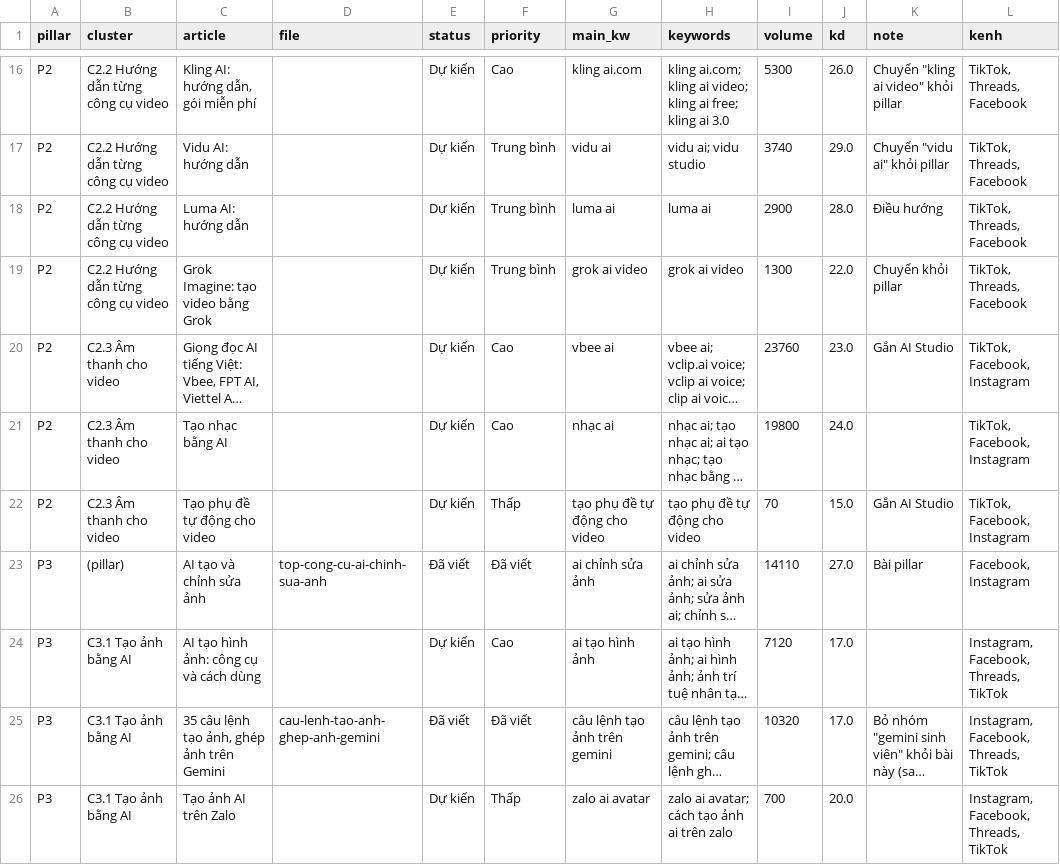
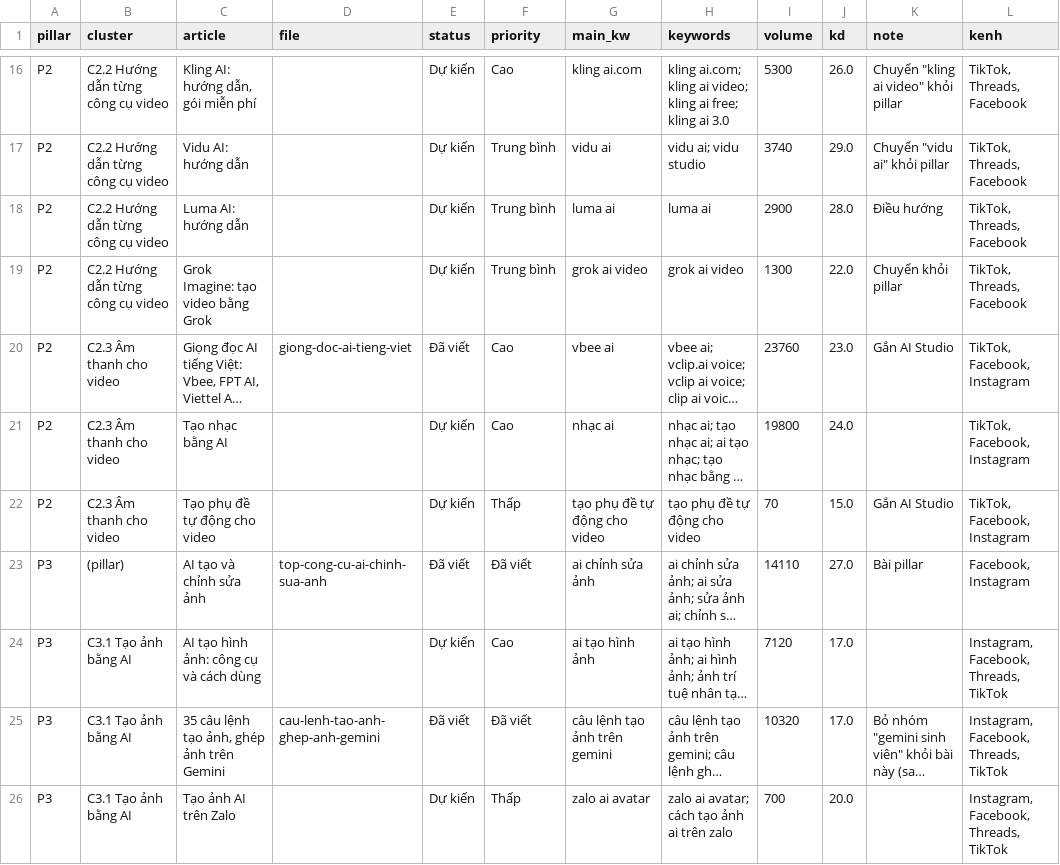
Before and after one commit to ThanaLamth/kimq-blog, a CSV file: data/keywords/2026-11-23/cluster-keyword-map.csv, drawn as a sheet; only a part is shown, gaps mark what is left out; long unchanged cells end in …; the diff names each change by its address in the sheet, - before the commit and + after, or states it on an @@ line.

```diff
--- a/data/keywords/2026-11-23/cluster-keyword-map.csv
+++ b/data/keywords/2026-11-23/cluster-keyword-map.csv
-D20 (file): (empty)
+D20 (file): giong-doc-ai-tieng-viet
-E20 (status): Dự kiến
+E20 (status): Đã viết
```
Also changed, not shown: 10 other files.
